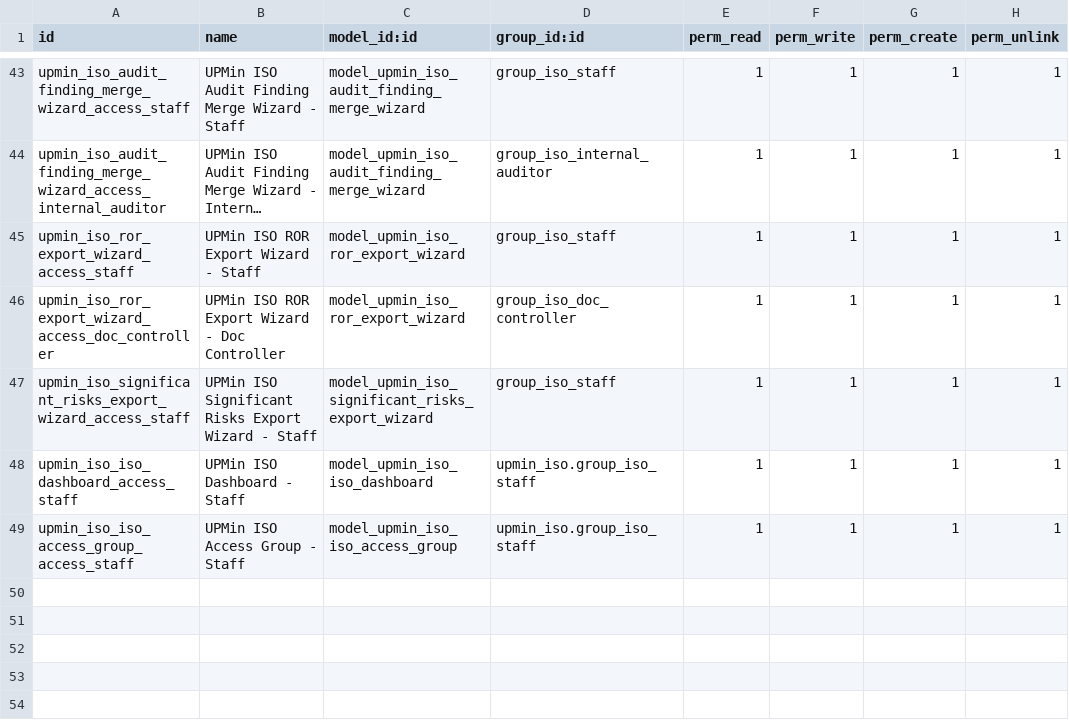
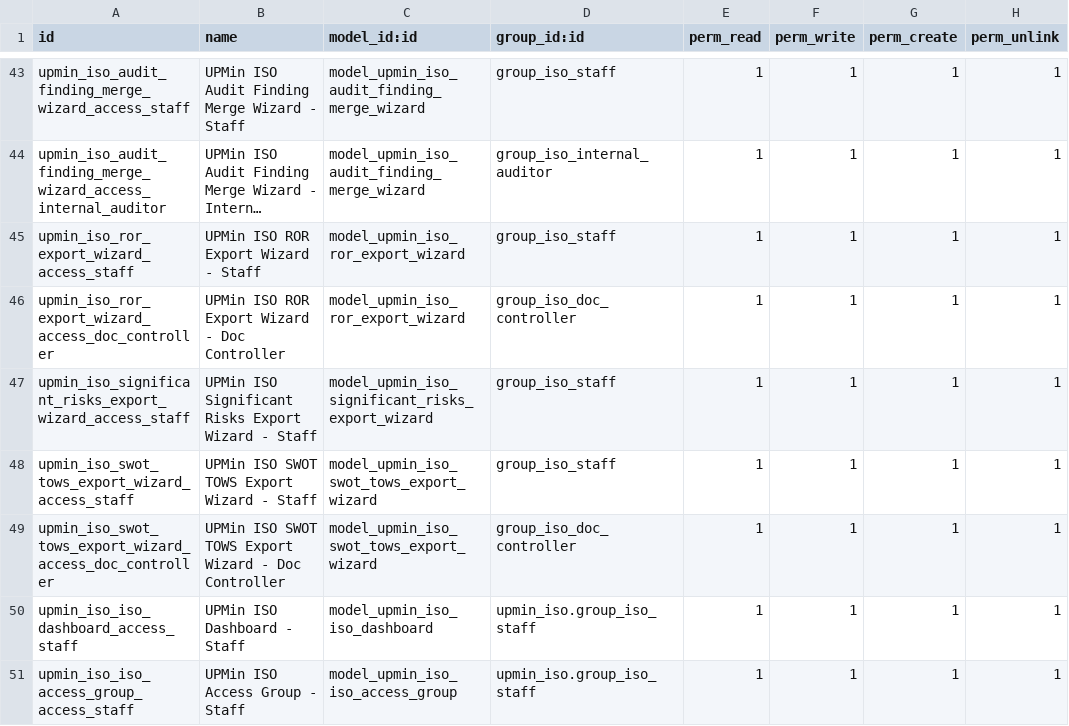
Before and after one commit to cjPoledo/odoo, a CSV file: dev/upmin_iso/security/ir.model.access.csv, drawn as a sheet; only a part is shown, gaps mark what is left out; long unchanged cells end in …; the diff names each change by its address in the sheet, - before the commit and + after, or states it on an @@ line.

```diff
--- a/dev/upmin_iso/security/ir.model.access.csv
+++ b/dev/upmin_iso/security/ir.model.access.csv
+row 48: upmin_iso_swot_tows_export_wizard_access_staff | UPMin ISO SWOT TOWS Export Wizard - Staff | model_upmin_iso_swot_tows_export_wizard | group_iso_staff | 1 | 1 | 1 | 1
+row 49: upmin_iso_swot_tows_export_wizard_access_doc_controller | UPMin ISO SWOT TOWS Export Wizard - Doc Controller | model_upmin_iso_swot_tows_export_wizard | group_iso_doc_controller | 1 | 1 | 1 | 1
```
Also changed, not shown: 8 other files.
